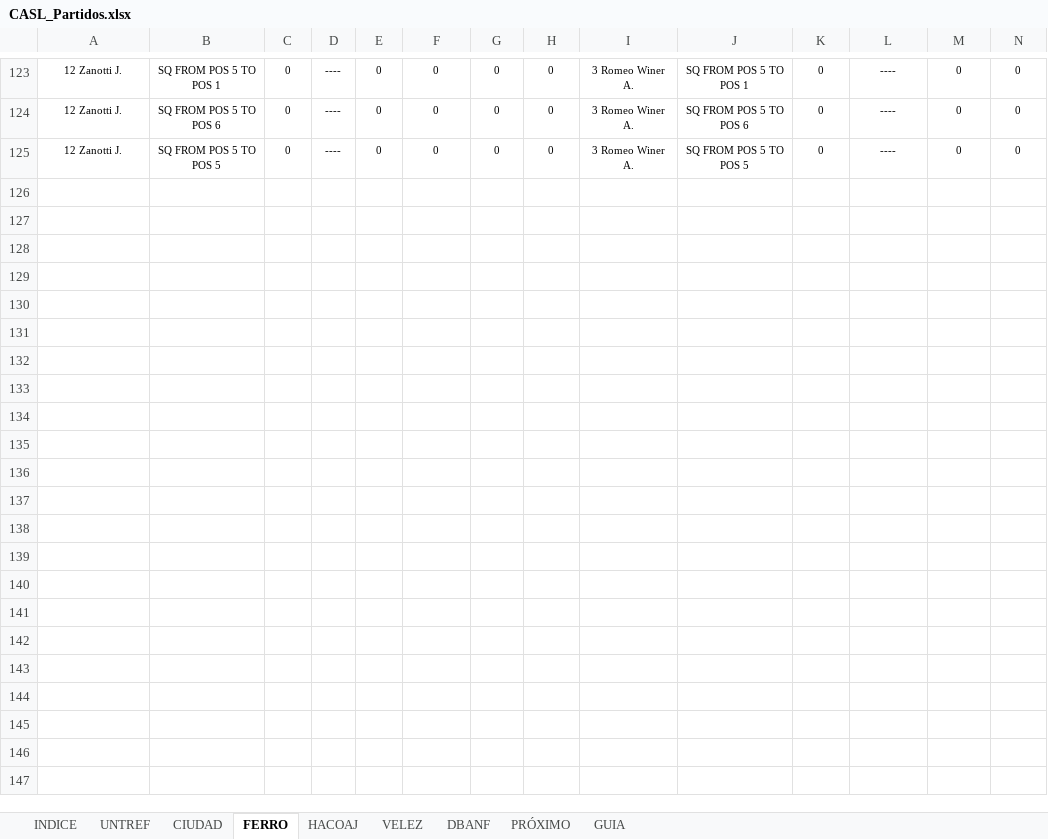
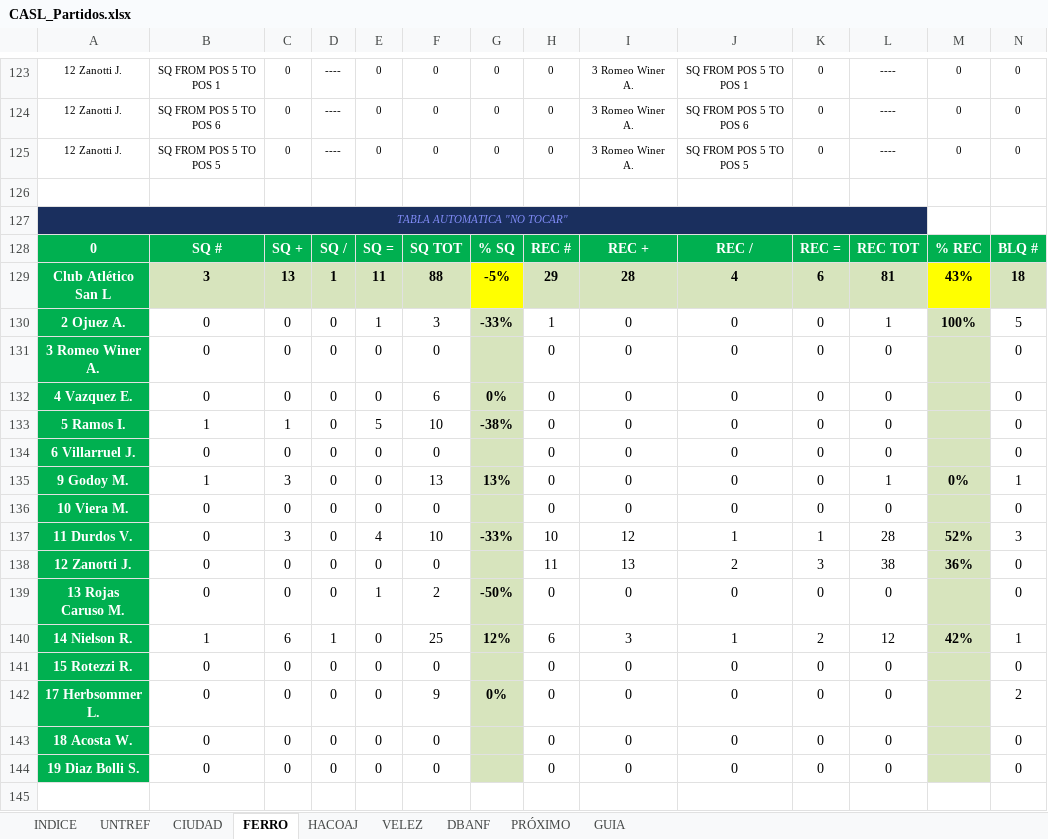
Before and after one commit to ignacioverdi/Voley-Stats, an Excel workbook: CASL_Partidos.xlsx, sheet FERRO, drawn as a sheet; only a part is shown, gaps mark what is left out; values as stored, in another font and other column widths than the file's, no borders; rows hold the shown columns only; the diff covers the shown part only; the diff names each change by its address in the sheet, - before the commit and + after, or states it on an @@ line.

```diff
--- a/CASL_Partidos.xlsx (sheet FERRO)
+++ b/CASL_Partidos.xlsx (sheet FERRO)
+row 126: (empty)
+row 127: TABLA AUTOMATICA "NO TOCAR"
+row 128: 0 | SQ # | SQ + | SQ / | SQ = | SQ TOT | % SQ | REC # | REC + | REC / | REC = | REC TOT | % REC | BLQ #
+row 129: Club Atlético San L | 3 | 13 | 1 | 11 | 88 | -5% | 29 | 28 | 4 | 6 | 81 | 43% | 18
+row 130: 2 Ojuez A. | 0 | 0 | 0 | 1 | 3 | -33% | 1 | 0 | 0 | 0 | 1 | 100% | 5
+row 131: 3 Romeo Winer A. | 0 | 0 | 0 | 0 | 0 |  | 0 | 0 | 0 | 0 | 0 |  | 0
+row 132: 4 Vazquez E. | 0 | 0 | 0 | 0 | 6 | 0% | 0 | 0 | 0 | 0 | 0 |  | 0
+row 133: 5 Ramos I. | 1 | 1 | 0 | 5 | 10 | -38% | 0 | 0 | 0 | 0 | 0 |  | 0
+row 134: 6 Villarruel J. | 0 | 0 | 0 | 0 | 0 |  | 0 | 0 | 0 | 0 | 0 |  | 0
+row 135: 9 Godoy M. | 1 | 3 | 0 | 0 | 13 | 13% | 0 | 0 | 0 | 0 | 1 | 0% | 1
+row 136: 10 Viera M. | 0 | 0 | 0 | 0 | 0 |  | 0 | 0 | 0 | 0 | 0 |  | 0
+row 137: 11 Durdos V. | 0 | 3 | 0 | 4 | 10 | -33% | 10 | 12 | 1 | 1 | 28 | 52% | 3
+row 138: 12 Zanotti J. | 0 | 0 | 0 | 0 | 0 |  | 11 | 13 | 2 | 3 | 38 | 36% | 0
+row 139: 13 Rojas Caruso M. | 0 | 0 | 0 | 1 | 2 | -50% | 0 | 0 | 0 | 0 | 0 |  | 0
+row 140: 14 Nielson R. | 1 | 6 | 1 | 0 | 25 | 12% | 6 | 3 | 1 | 2 | 12 | 42% | 1
+row 141: 15 Rotezzi R. | 0 | 0 | 0 | 0 | 0 |  | 0 | 0 | 0 | 0 | 0 |  | 0
+row 142: 17 Herbsommer L. | 0 | 0 | 0 | 0 | 9 | 0% | 0 | 0 | 0 | 0 | 0 |  | 2
+row 143: 18 Acosta W. | 0 | 0 | 0 | 0 | 0 |  | 0 | 0 | 0 | 0 | 0 |  | 0
+row 144: 19 Diaz Bolli S. | 0 | 0 | 0 | 0 | 0 |  | 0 | 0 | 0 | 0 | 0 |  | 0
+row 145: (empty)
```
Also changed, not shown: 18 added rows elsewhere in this sheet, sheet DBANF, sheet VELEZ, sheet HACOAJ, sheet UNTREF, sheet CIUDAD.
